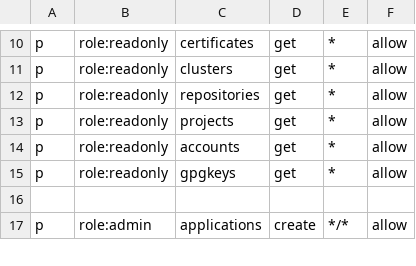
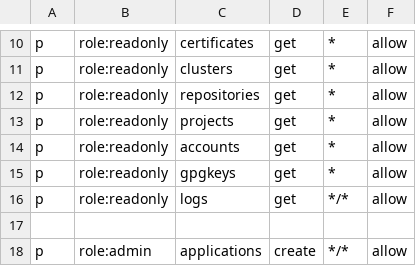
Before and after one commit to cjcocokriisp/argo-cd, a CSV file: assets/builtin-policy.csv, drawn as a sheet; only a part is shown, gaps mark what is left out.

```diff
--- a/assets/builtin-policy.csv
+++ b/assets/builtin-policy.csv
@@ -15,2 +15,3 @@ p, role:readonly, accounts, get, *, allow
 p, role:readonly, gpgkeys, get, *, allow
+p, role:readonly, logs, get, */*, allow
 
```
Also changed, not shown: 20 other files.
